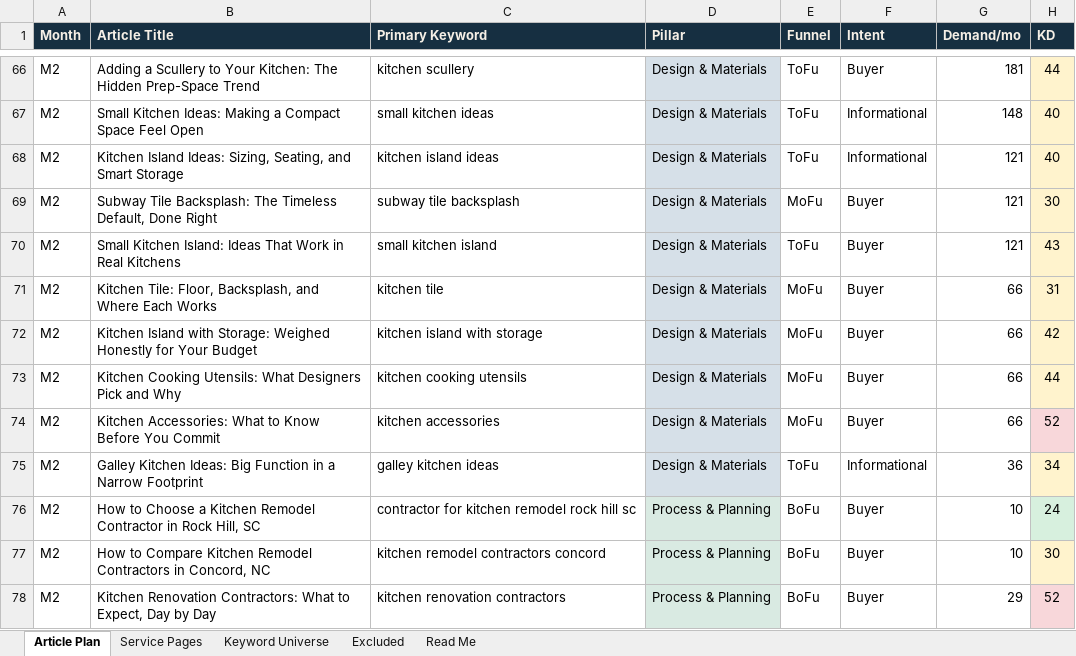
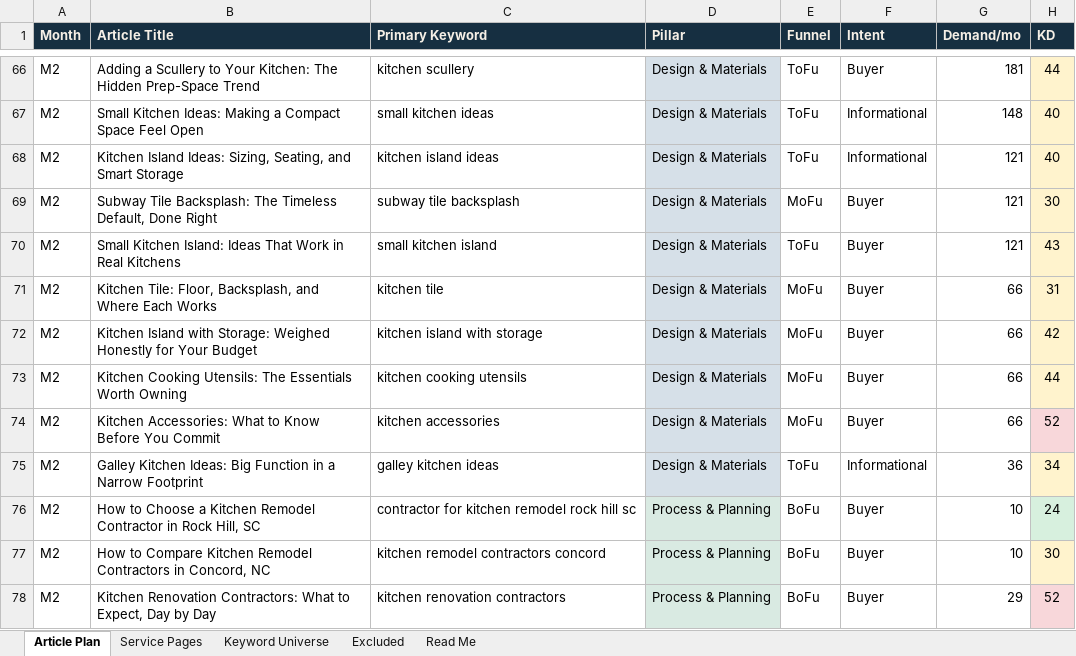
Before and after one commit to jonestj-boop/decks, an Excel workbook: decks/7-day-kitchens/keyword-research.xlsx, sheet Article Plan, drawn as a sheet; only a part is shown, gaps mark what is left out; values as stored, in another font and other column widths than the file's, no borders; the diff covers the shown part only; the diff names each change by its address in the sheet, - before the commit and + after, or states it on an @@ line.

```diff
--- a/decks/7-day-kitchens/keyword-research.xlsx (sheet Article Plan)
+++ b/decks/7-day-kitchens/keyword-research.xlsx (sheet Article Plan)
-B73 (Article Title): …Cooking Utensils: What Designers Pick and Why
+B73 (Article Title): …Cooking Utensils: The Essentials Worth Owning
```
Also changed, not shown: 5 edited cells elsewhere in this sheet, 1 other file.
